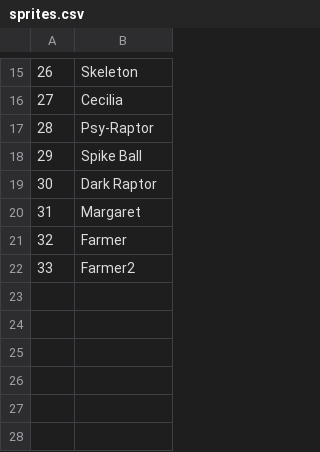
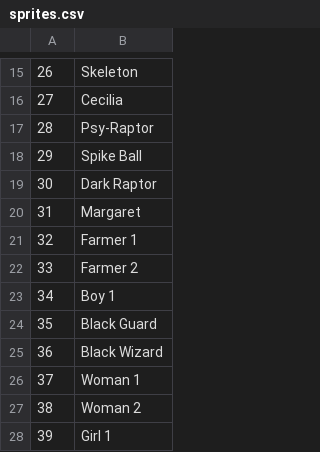
Before and after one commit to tiberiusbrown/arduboy_grayscale_rpg, a CSV file: assets/sprites.csv, drawn as a sheet; only a part is shown, gaps mark what is left out.

```diff
--- a/assets/sprites.csv
+++ b/assets/sprites.csv
@@ -20,3 +20,9 @@
 31,Margaret
-32,Farmer
-33,Farmer2
+32,Farmer 1
+33,Farmer 2
+34,Boy 1
+35,Black Guard
+36,Black Wizard
+37,Woman 1
+38,Woman 2
+39,Girl 1
```
Also changed, not shown: 8 other files.
